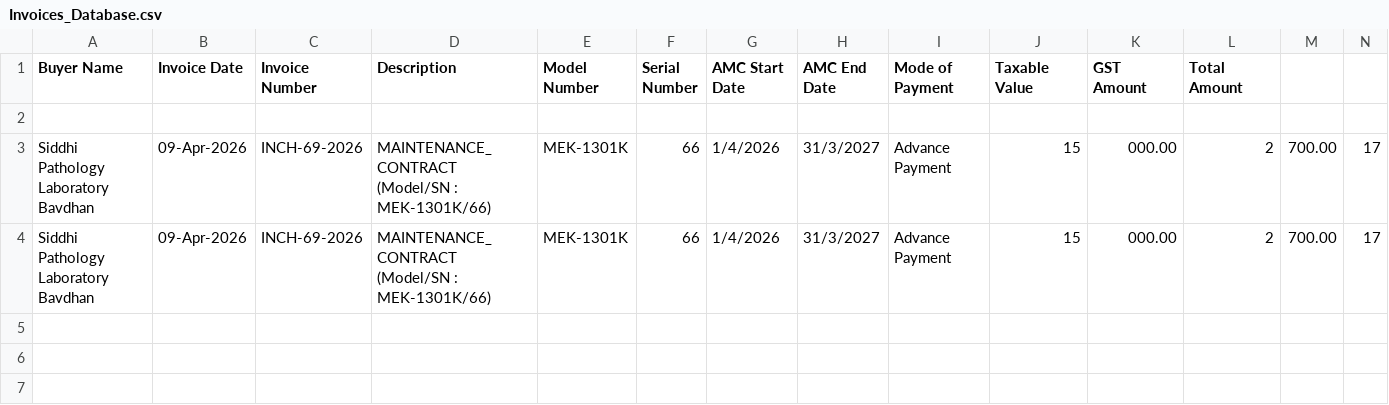
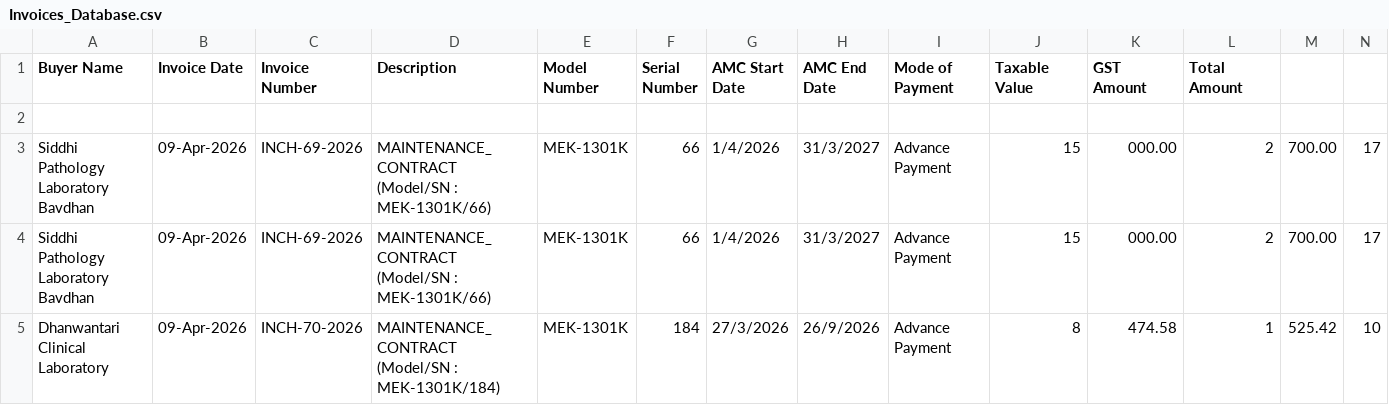
Before and after one commit to dehshat/invoice-tracker, a CSV file: Invoices_Database.csv, drawn as a sheet; only a part is shown; rows hold the shown columns only; the diff names each change by its address in the sheet, - before the commit and + after, or states it on an @@ line.

Commit message:
Add invoice entry

```diff
--- a/Invoices_Database.csv
+++ b/Invoices_Database.csv
+row 5: Dhanwantari Clinical Laboratory | 09-Apr-2026 | INCH-70-2026 | MAINTENANCE_CONTRACT (Model/SN : MEK-1301K/184) | MEK-1301K | 184 | 27/3/2026 | 26/9/2026 | Advance Payment | 8 | 474.58 | 1 | 525.42 | 10
```
